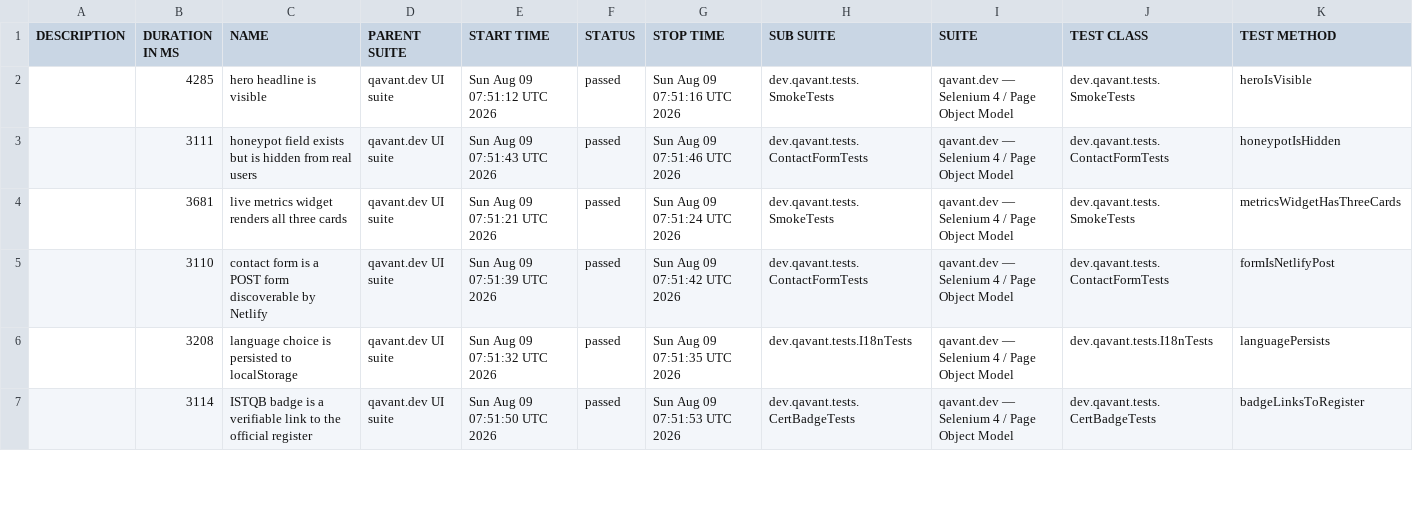
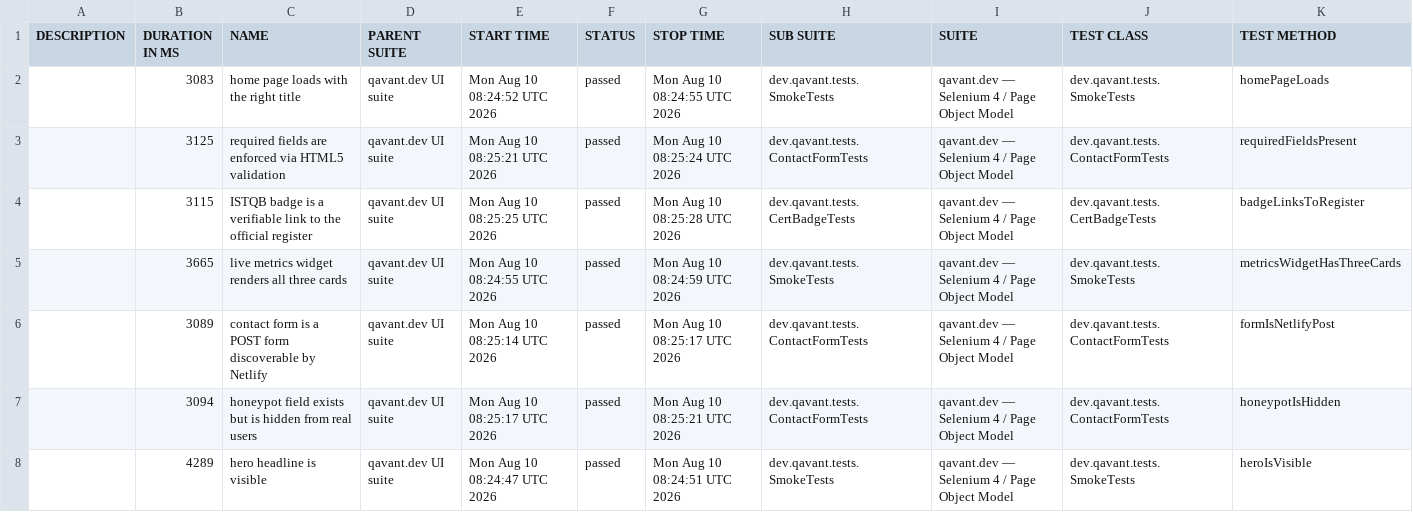
Before and after one commit to peterolah-qa/qavant-selenium, a CSV file: data/suites.csv, drawn as a sheet; only a part is shown; the diff covers the shown part only.

```diff
--- a/data/suites.csv
+++ b/data/suites.csv
@@ -1,7 +1,8 @@
 "DESCRIPTION","DURATION IN MS","NAME","PARENT SUITE","START TIME","STATUS","STOP TIME","SUB SUITE","SUITE","TEST CLASS","TEST METHOD"
-"","4285","hero headline is visible","qavant.dev UI suite","Sun Aug 09 07:51:12 UTC 2026","passed","Sun Aug 09 07:51:16 UTC 2026","dev.qavant.tests.SmokeTests","qavant.dev — Selenium 4 / Page Object Model","dev.qavant.tests.SmokeTests","heroIsVisible"
-"","3111","honeypot field exists but is hidden from real users","qavant.dev UI suite","Sun Aug 09 07:51:43 UTC 2026","passed","Sun Aug 09 07:51:46 UTC 2026","dev.qavant.tests.ContactFormTests","qavant.dev — Selenium 4 / Page Object Model","dev.qavant.tests.ContactFormTests","honeypotIsHidden"
-"","3681","live metrics widget renders all three cards","qavant.dev UI suite","Sun Aug 09 07:51:21 UTC 2026","passed","Sun Aug 09 07:51:24 UTC 2026","dev.qavant.tests.SmokeTests","qavant.dev — Selenium 4 / Page Object Model","dev.qavant.tests.SmokeTests","metricsWidgetHasThreeCards"
-"","3110","contact form is a POST form discoverable by Netlify","qavant.dev UI suite","Sun Aug 09 07:51:39 UTC 2026","passed","Sun Aug 09 07:51:42 UTC 2026","dev.qavant.tests.ContactFormTests","qavant.dev — Selenium 4 / Page Object Model","dev.qavant.tests.ContactFormTests","formIsNetlifyPost"
-"","3208","language choice is persisted to localStorage","qavant.dev UI suite","Sun Aug 09 07:51:32 UTC 2026","passed","Sun Aug 09 07:51:35 UTC 2026","dev.qavant.tests.I18nTests","qavant.dev — Selenium 4 / Page Object Model","dev.qavant.tests.I18nTests","languagePersists"
-"","3114","ISTQB badge is a verifiable link to the official register","qavant.dev UI suite","Sun Aug 09 07:51:50 UTC 2026","passed","Sun Aug 09 07:51:53 UTC 2026","dev.qavant.tests.CertBadgeTests","qavant.dev — Selenium 4 / Page Object Model","dev.qavant.tests.CertBadgeTests","badgeLinksToRegister"
+"","3083","home page loads with the right title","qavant.dev UI suite","Mon Aug 10 08:24:52 UTC 2026","passed","Mon Aug 10 08:24:55 UTC 2026","dev.qavant.tests.SmokeTests","qavant.dev — Selenium 4 / Page Object Model","dev.qavant.tests.SmokeTests","homePageLoads"
+"","3125","required fields are enforced via HTML5 validation","qavant.dev UI suite","Mon Aug 10 08:25:21 UTC 2026","passed","Mon Aug 10 08:25:24 UTC 2026","dev.qavant.tests.ContactFormTests","qavant.dev — Selenium 4 / Page Object Model","dev.qavant.tests.ContactFormTests","requiredFieldsPresent"
+"","3115","ISTQB badge is a verifiable link to the official register","qavant.dev UI suite","Mon Aug 10 08:25:25 UTC 2026","passed","Mon Aug 10 08:25:28 UTC 2026","dev.qavant.tests.CertBadgeTests","qavant.dev — Selenium 4 / Page Object Model","dev.qavant.tests.CertBadgeTests","badgeLinksToRegister"
+"","3665","live metrics widget renders all three cards","qavant.dev UI suite","Mon Aug 10 08:24:55 UTC 2026","passed","Mon Aug 10 08:24:59 UTC 2026","dev.qavant.tests.SmokeTests","qavant.dev — Selenium 4 / Page Object Model","dev.qavant.tests.SmokeTests","metricsWidgetHasThreeCards"
+"","3089","contact form is a POST form discoverable by Netlify","qavant.dev UI suite","Mon Aug 10 08:25:14 UTC 2026","passed","Mon Aug 10 08:25:17 UTC 2026","dev.qavant.tests.ContactFormTests","qavant.dev — Selenium 4 / Page Object Model","dev.qavant.tests.ContactFormTests","formIsNetlifyPost"
+"","3094","honeypot field exists but is hidden from real users","qavant.dev UI suite","Mon Aug 10 08:25:17 UTC 2026","passed","Mon Aug 10 08:25:21 UTC 2026","dev.qavant.tests.ContactFormTests","qavant.dev — Selenium 4 / Page Object Model","dev.qavant.tests.ContactFormTests","honeypotIsHidden"
+"","4289","hero headline is visible","qavant.dev UI suite","Mon Aug 10 08:24:47 UTC 2026","passed","Mon Aug 10 08:24:51 UTC 2026","dev.qavant.tests.SmokeTests","qavant.dev — Selenium 4 / Page Object Model","dev.qavant.tests.SmokeTests","heroIsVisible"
```
Also changed, not shown: 1 removed row and 16 edited cells elsewhere in this file, 36 other files.
